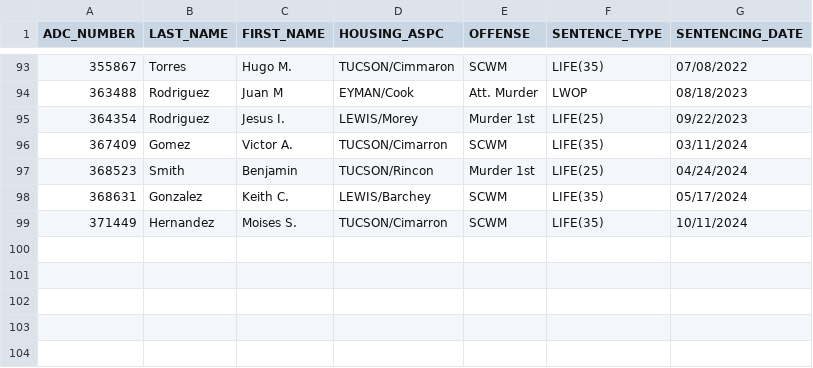
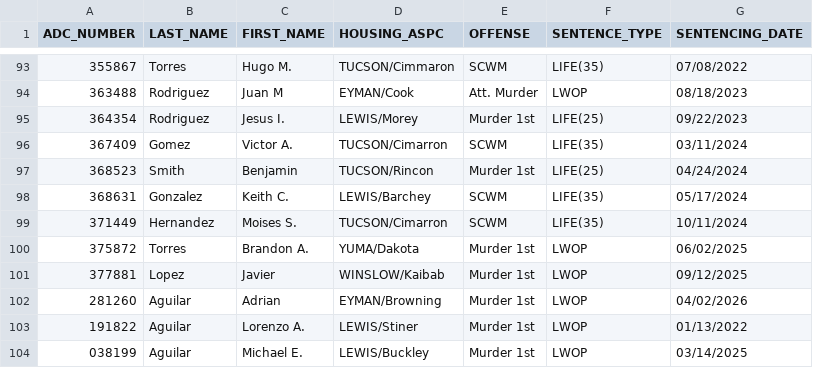
Before and after one commit to rootzart/Azdoc-lifers, a CSV file: lifers.csv, drawn as a sheet; only a part is shown, gaps mark what is left out; the diff names each change by its address in the sheet, - before the commit and + after, or states it on an @@ line.

```diff
--- a/lifers.csv
+++ b/lifers.csv
+row 100: 375872 | Torres | Brandon A. | YUMA/Dakota | Murder 1st | LWOP | 06/02/2025
+row 101: 377881 | Lopez | Javier | WINSLOW/Kaibab | Murder 1st | LWOP | 09/12/2025
+row 102: 281260 | Aguilar | Adrian | EYMAN/Browning | Murder 1st | LWOP | 04/02/2026
+row 103: 191822 | Aguilar | Lorenzo A. | LEWIS/Stiner | Murder 1st | LWOP | 01/13/2022
+row 104: 038199 | Aguilar | Michael E. | LEWIS/Buckley | Murder 1st | LWOP | 03/14/2025
```
Also changed, not shown: 1 other file.
